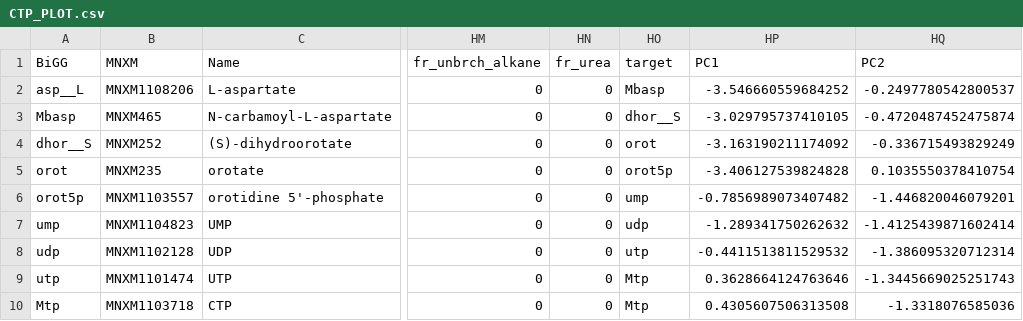
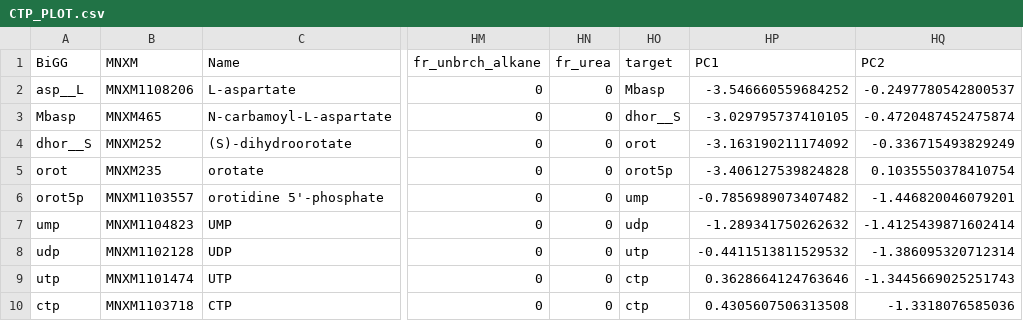
Before and after one commit to meidelien/Metabolic-network-layout-using-biochemical-coordinates, a CSV file: Notebooks/data/CTP_PLOT.csv, drawn as a sheet; only a part is shown, gaps mark what is left out; the diff names each change by its address in the sheet, - before the commit and + after, or states it on an @@ line.

```diff
--- a/Notebooks/data/CTP_PLOT.csv
+++ b/Notebooks/data/CTP_PLOT.csv
-HO9:HO10 (target): Mtp
+HO9:HO10 (target): ctp
-A10 (BiGG): Mtp
+A10 (BiGG): ctp
```
Also changed, not shown: 8 other files.
